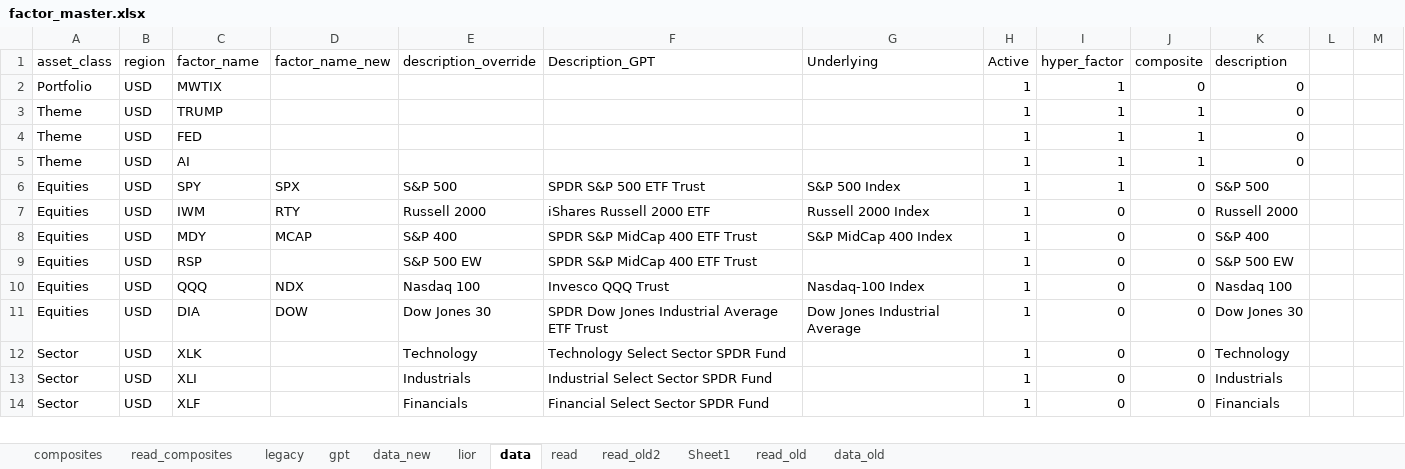
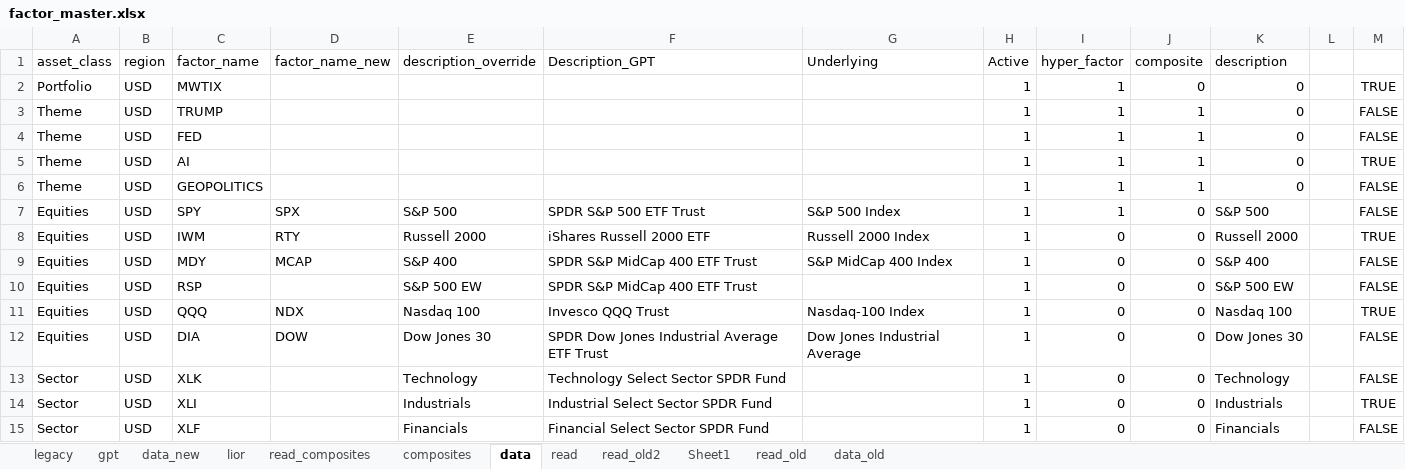
Before and after one commit to bkraines/risk, an Excel workbook: factor_master.xlsx, sheet data, drawn as a sheet; only a part is shown; values as stored, in another font and other column widths than the file's, no borders; conditional formats and table styles not drawn; addresses are those after the commit; the diff covers the shown part only; the diff names each change by its address in the sheet, - before the commit and + after, or states it on an @@ line.

Commit message:
Added geopolitics factor

```diff
--- a/factor_master.xlsx (sheet data)
+++ b/factor_master.xlsx (sheet data)
@@ sheet tab order changed: legacy | gpt | data_new | lior | read_composites | composites | data | read | read_old2 | Sheet1 | read_old | data_old @@
-M2: (empty)
+M2: TRUE
-M3:M4: (empty)
+M3:M4: FALSE
-M5: (empty)
+M5: TRUE
+row 6: Theme | USD | GEOPOLITICS |  |  |  |  | 1 | 1 | 1 | 0 |  | FALSE
-M7: (empty)
+M7: FALSE
-M8: (empty)
+M8: TRUE
-M9:M10: (empty)
+M9:M10: FALSE
-M11: (empty)
+M11: TRUE
-M12:M13: (empty)
+M12:M13: FALSE
-M14: (empty)
+M14: TRUE
-M15: (empty)
+M15: FALSE
```
Also changed, not shown: 57 edited cells elsewhere in this sheet, sheet data_new, sheet composites, sheet lior, sheet read_composites, sheet read.
